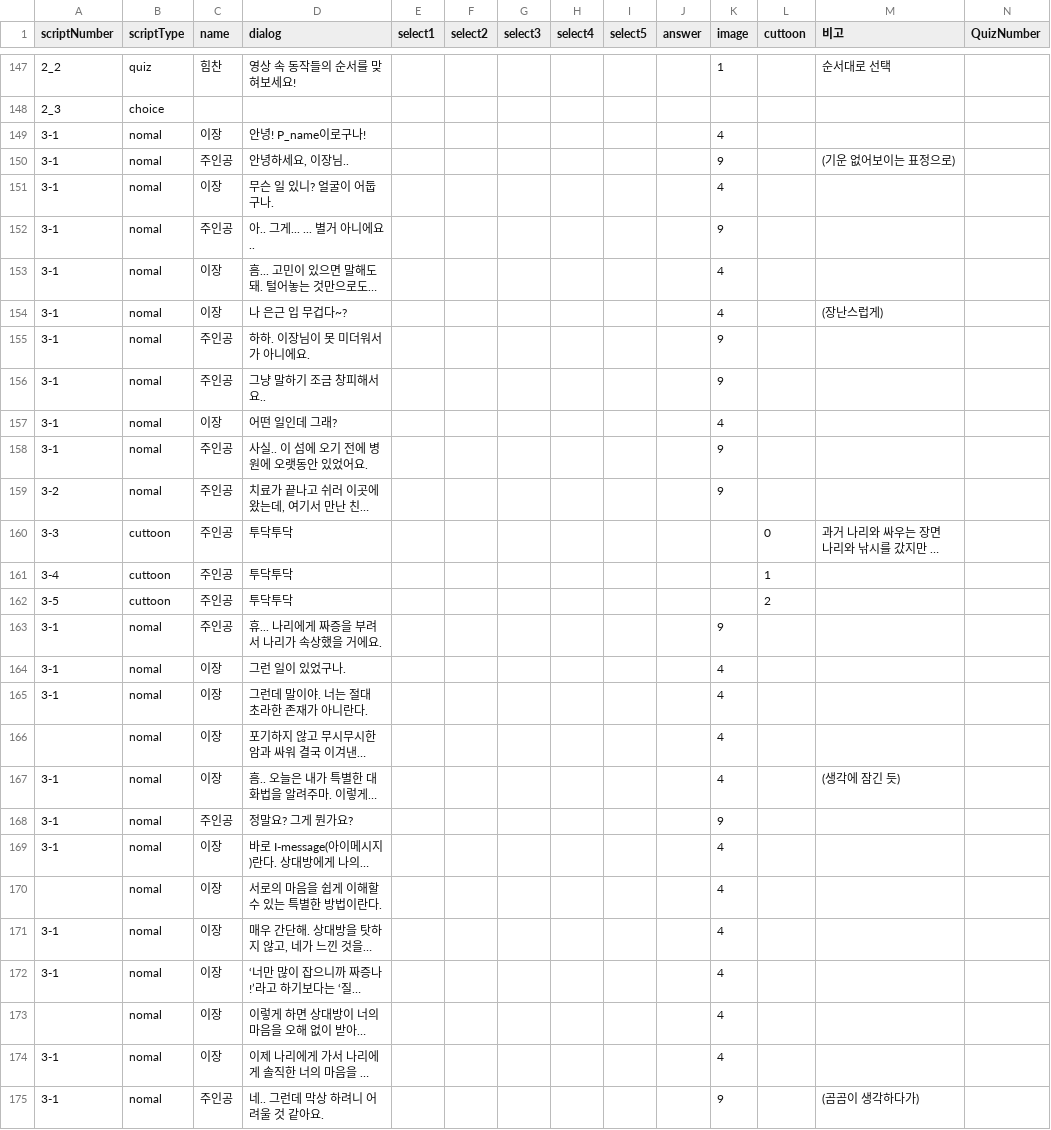
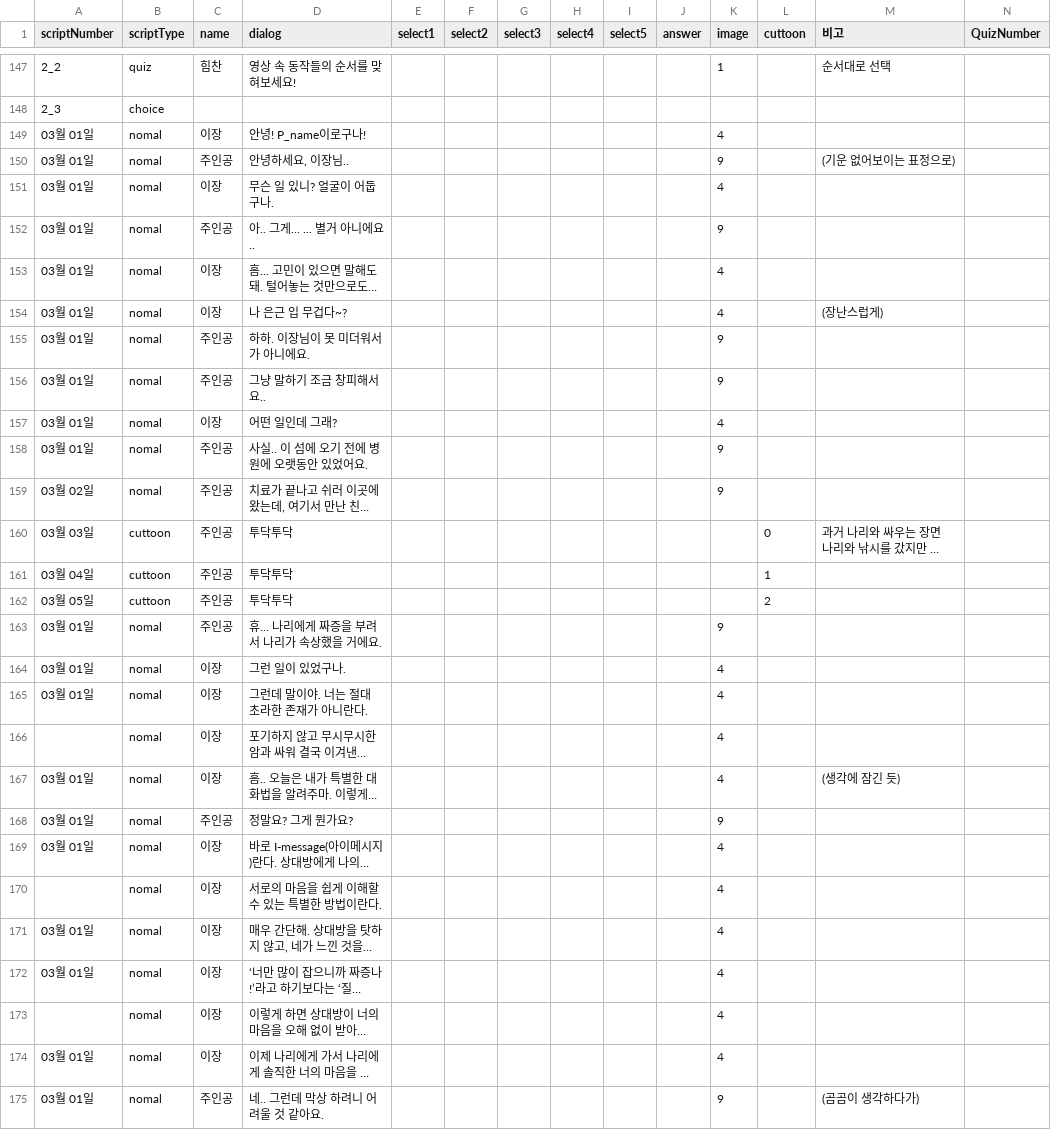
Before and after one commit to LHD-game/LoheldiGame, a CSV file: Loheldi_Project/Assets/Resources/Scripts/Quest/script.csv, drawn as a sheet; only a part is shown, gaps mark what is left out; long unchanged cells end in …; the diff covers the shown part only; the diff names each change by its address in the sheet, - before the commit and + after, or states it on an @@ line.

```diff
--- a/Loheldi_Project/Assets/Resources/Scripts/Quest/script.csv
+++ b/Loheldi_Project/Assets/Resources/Scripts/Quest/script.csv
-A149:A158 (scriptNumber): 3-1
+A149:A158 (scriptNumber): 03월 01일
-A159 (scriptNumber): 3-2
+A159 (scriptNumber): 03월 02일
-A160 (scriptNumber): 3-3
+A160 (scriptNumber): 03월 03일
-A161 (scriptNumber): 3-4
+A161 (scriptNumber): 03월 04일
-A162 (scriptNumber): 3-5
+A162 (scriptNumber): 03월 05일
-A163:A165 (scriptNumber): 3-1
+A163:A165 (scriptNumber): 03월 01일
-A167:A169 (scriptNumber): 3-1
+A167:A169 (scriptNumber): 03월 01일
-A171:A172 (scriptNumber): 3-1
+A171:A172 (scriptNumber): 03월 01일
-A174:A175 (scriptNumber): 3-1
+A174:A175 (scriptNumber): 03월 01일
```
Also changed, not shown: 174 edited cells elsewhere in this file, Loheldi_Project/Assets/Resources/Scripts/Quest/QuestMail.csv, 31 other files.
